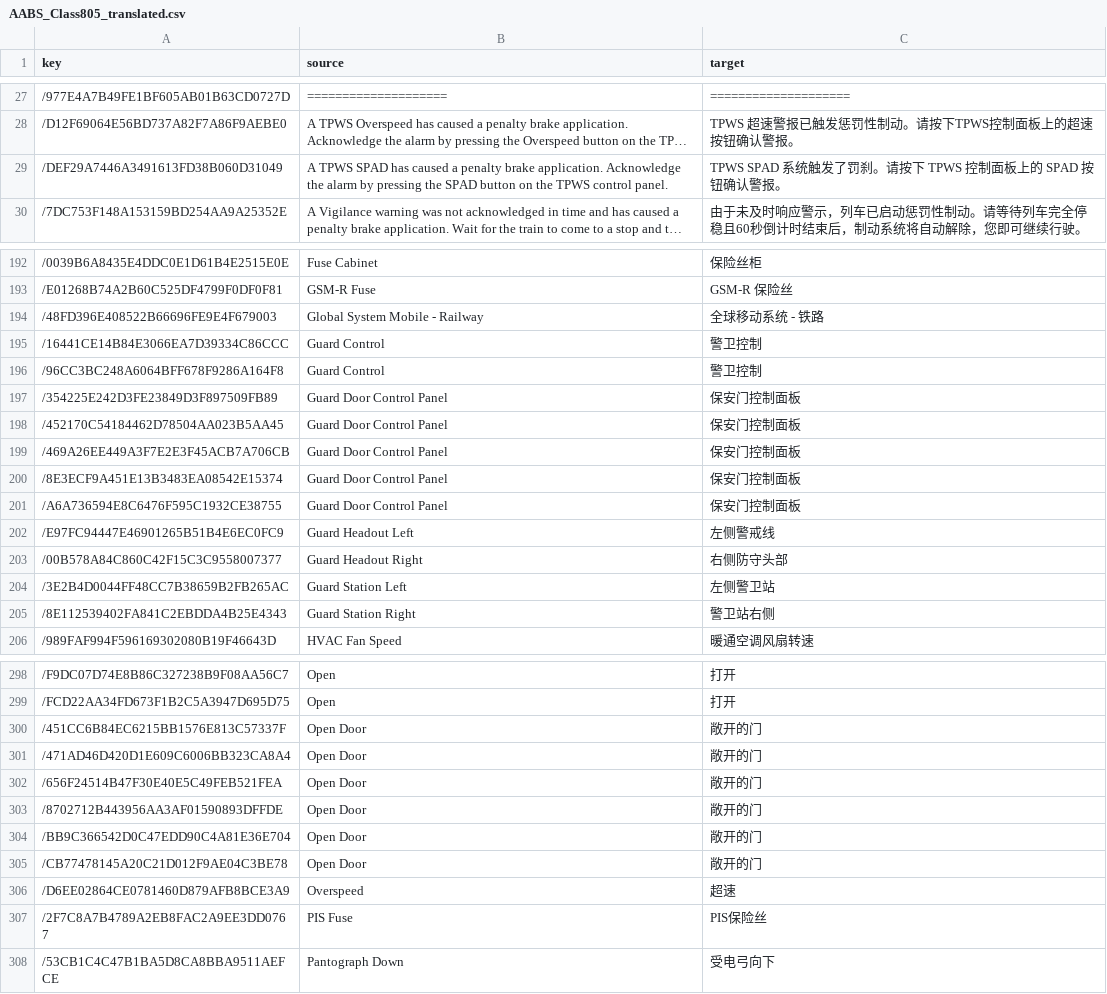
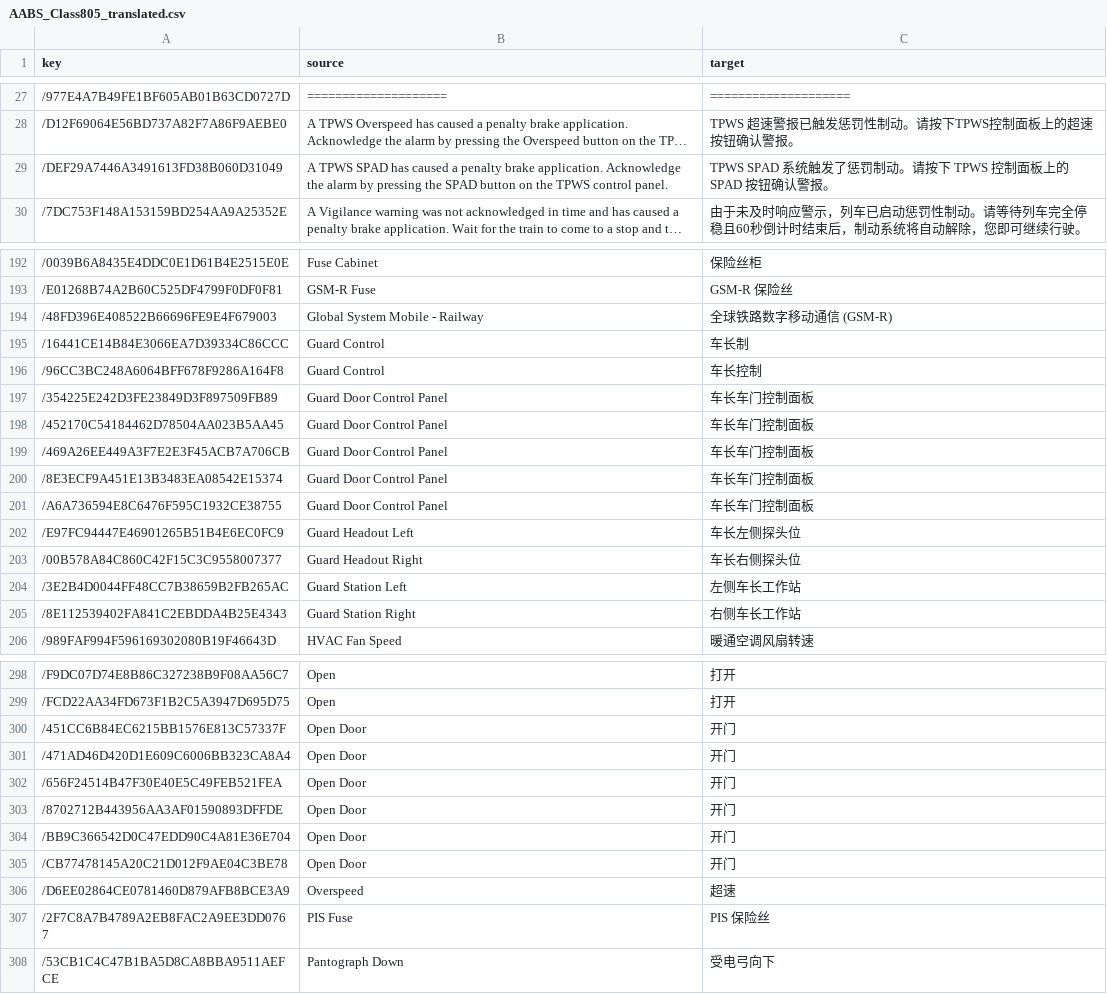
Before and after one commit to smallg0at/tswloc, a CSV file: AABS_Class805_translated.csv, drawn as a sheet; only a part is shown, gaps mark what is left out; long unchanged cells end in …; the diff covers the shown part only; the diff names each change by its address in the sheet, - before the commit and + after, or states it on an @@ line.

```diff
--- a/AABS_Class805_translated.csv
+++ b/AABS_Class805_translated.csv
-C29 (target): …统触发了罚刹。请按下…
+C29 (target): …统触发了惩罚制动。请按下…
-C194 (target): 全球移动系统 - 铁路
+C194 (target): 全球铁路数字移动通信 (GSM-R)
-C195 (target): 警卫控制
+C195 (target): 车长制
-C196 (target): 警卫控制
+C196 (target): 车长控制
-C197:C201 (target): 保安门控制面板
+C197:C201 (target): 车长车门控制面板
-C202 (target): 左侧警戒线
+C202 (target): 车长左侧探头位
-C203 (target): 右侧防守头部
+C203 (target): 车长右侧探头位
-C204 (target): 左侧警卫站
+C204 (target): 左侧车长工作站
-C205 (target): 警卫站右侧
+C205 (target): 右侧车长工作站
-C300:C305 (target): 敞开的门
+C300:C305 (target): 开门
-C307 (target): PIS保险丝
+C307 (target): PIS 保险丝
```
Also changed, not shown: 14 edited cells elsewhere in this file, AABS_AWC_Evero_Gameplay_translated.csv, 3 other files.
